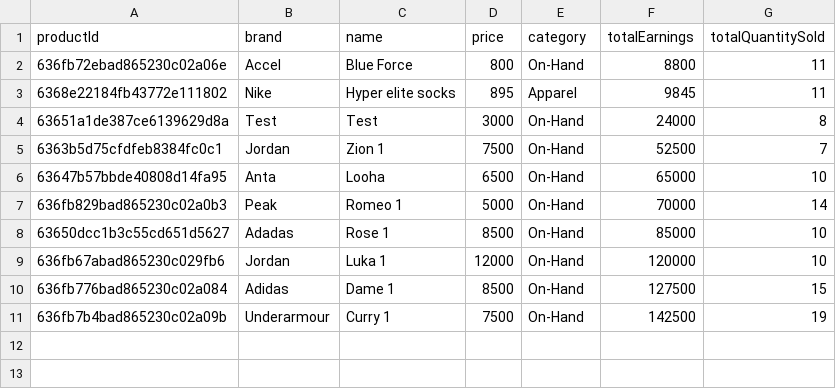
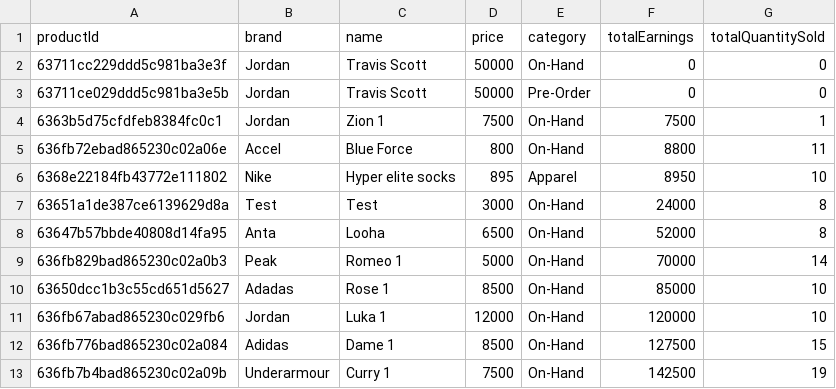
Before and after one commit to franc1sjacob/DapperDrops-Website, a CSV file: public/charts/products-performance-earnings.csv, drawn as a sheet.

```diff
--- a/public/charts/products-performance-earnings.csv
+++ b/public/charts/products-performance-earnings.csv
@@ -1,7 +1,9 @@
 "productId","brand","name","price","category","totalEarnings","totalQuantitySold"
+"63711cc229ddd5c981ba3e3f","Jordan","Travis Scott",50000,"On-Hand",0,0
+"63711ce029ddd5c981ba3e5b","Jordan","Travis Scott",50000,"Pre-Order",0,0
+"6363b5d75cfdfeb8384fc0c1","Jordan","Zion 1",7500,"On-Hand",7500,1
 "636fb72ebad865230c02a06e","Accel","Blue Force",800,"On-Hand",8800,11
-"6368e22184fb43772e111802","Nike","Hyper elite socks",895,"Apparel",9845,11
+"6368e22184fb43772e111802","Nike","Hyper elite socks",895,"Apparel",8950,10
 "63651a1de387ce6139629d8a","Test","Test",3000,"On-Hand",24000,8
-"6363b5d75cfdfeb8384fc0c1","Jordan","Zion 1",7500,"On-Hand",52500,7
-"63647b57bbde40808d14fa95","Anta","Looha",6500,"On-Hand",65000,10
+"63647b57bbde40808d14fa95","Anta","Looha",6500,"On-Hand",52000,8
 "636fb829bad865230c02a0b3","Peak","Romeo 1",5000,"On-Hand",70000,14
```
Also changed, not shown: public/charts/inventory-stock-level.csv, public/charts/products-performance-quantity.csv, 3 other files.
